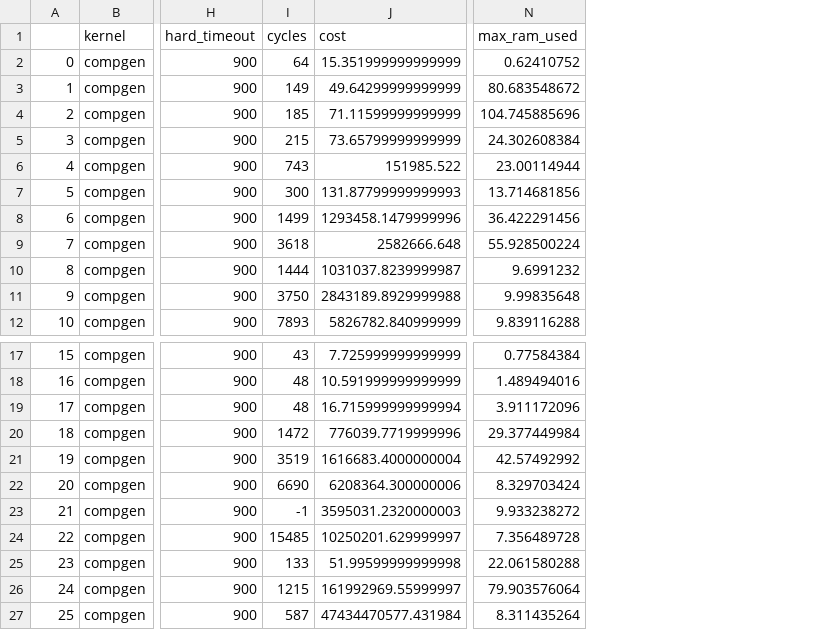
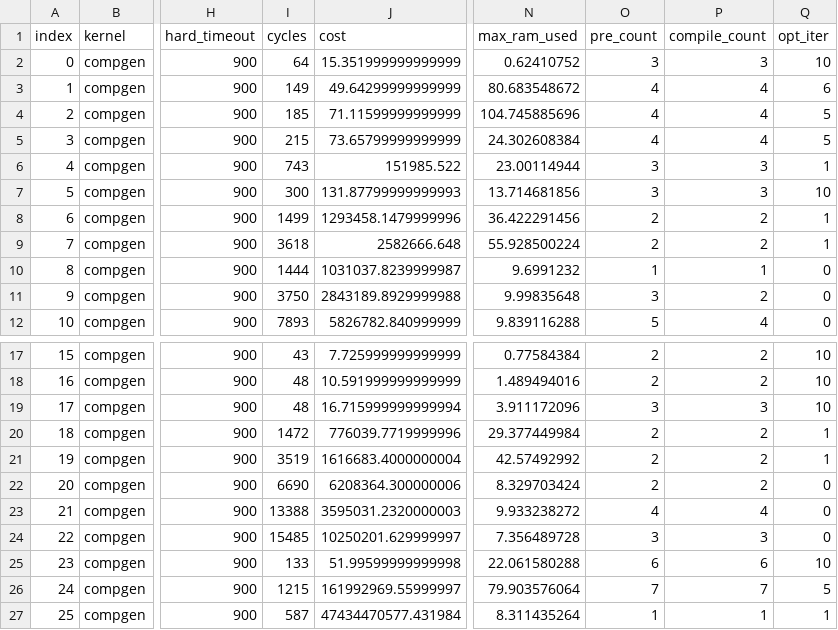
Before and after one commit to sgpthomas/comp-gen, a CSV file: server/figs/data/est_cycles.csv, drawn as a sheet; only a part is shown, gaps mark what is left out; the diff names each change by its address in the sheet, - before the commit and + after, or states it on an @@ line.

```diff
--- a/server/figs/data/est_cycles.csv
+++ b/server/figs/data/est_cycles.csv
+column O (pre_count), rows 2-12: 3 | 4 | 4 | 4 | 3 | 3 | 2 | 2 | 1 | 3 | 5; rows 17-27: 2 | 2 | 3 | 2 | 2 | 2 | 4 | 3 | 6 | 7 | 1
+column P (compile_count), rows 2-12: 3 | 4 | 4 | 4 | 3 | 3 | 2 | 2 | 1 | 2 | 4; rows 17-27: 2 | 2 | 3 | 2 | 2 | 2 | 4 | 3 | 6 | 7 | 1
+column Q (opt_iter), rows 2-12: 10 | 6 | 5 | 5 | 1 | 10 | 1 | 1 | 0 | 0 | 0; rows 17-27: 10 | 10 | 10 | 1 | 1 | 0 | 0 | 0 | 10 | 5 | 1
-A1: (empty)
+A1: index
-I23 (cycles): -1
+I23 (cycles): 13388
```
Also changed, not shown: server/figs/data/instruction.csv, server/figs/data/pruning.csv, 18 other files.
